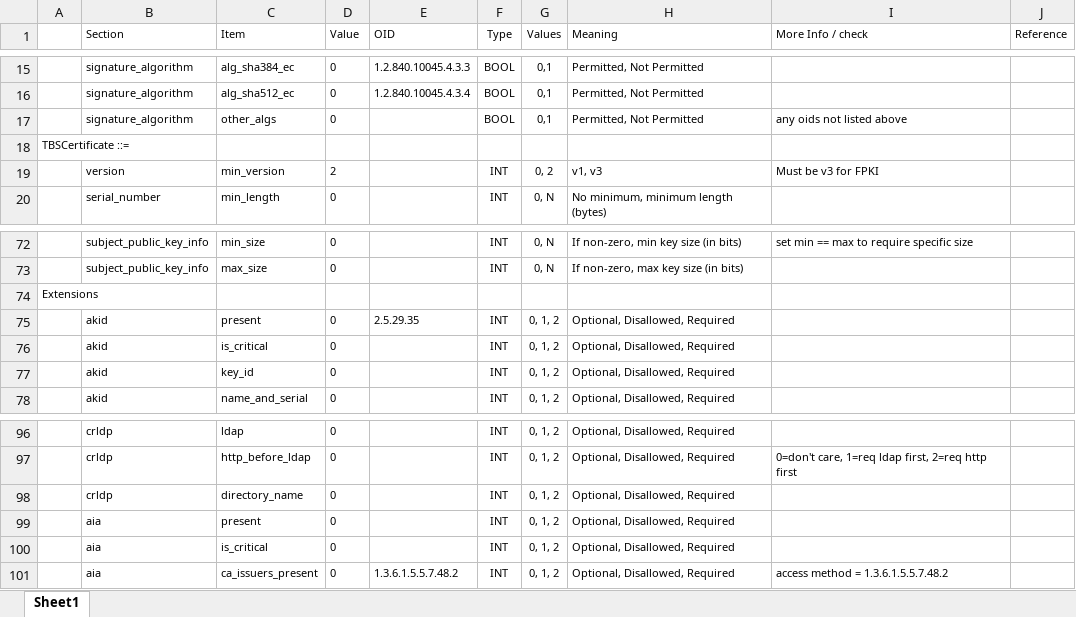
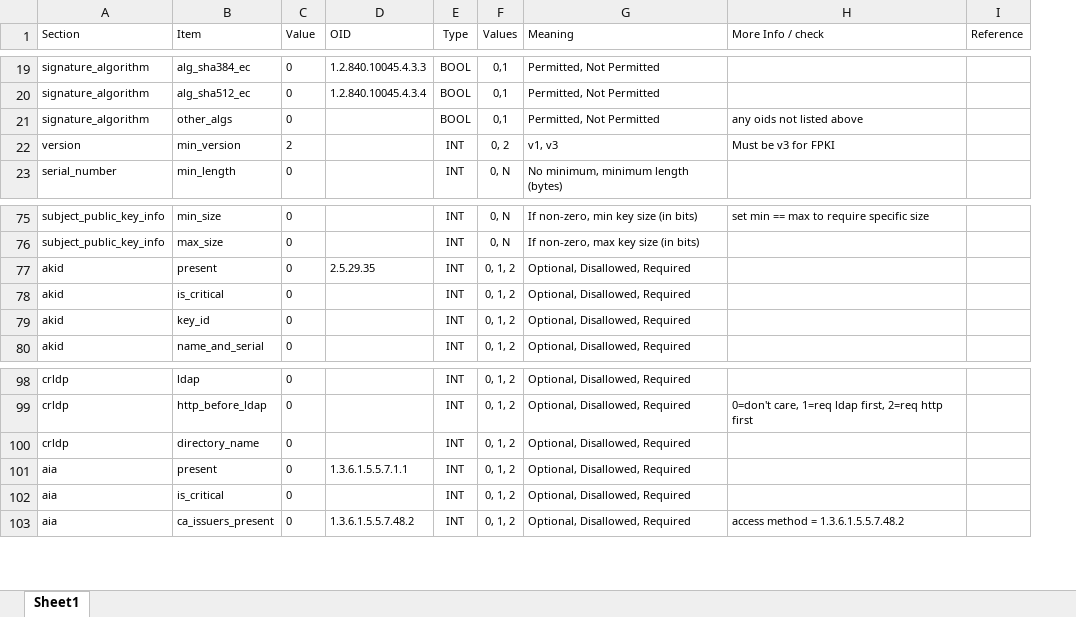
Before and after one commit to GSA/fpkilint, an Excel workbook: docs/profile-config.xlsx, sheet Sheet1, drawn as a sheet; only a part is shown, gaps mark what is left out; values as stored, in another font and other column widths than the file's, no borders; removed rows and columns are numbered as before the commit, all else as after; the diff covers the shown part only; the diff names each change by its address in the sheet, - before the commit and + after, or states it on an @@ line.

```diff
--- a/docs/profile-config.xlsx (sheet Sheet1)
+++ b/docs/profile-config.xlsx (sheet Sheet1)
-column A, empty
-row 18: TBSCertificate ::=
-row 74: Extensions
-D101 (OID): (empty)
+D101 (OID): 1.3.6.1.5.5.7.1.1
```
Also changed, not shown: 9 added rows and 7 edited cells elsewhere in this sheet.
